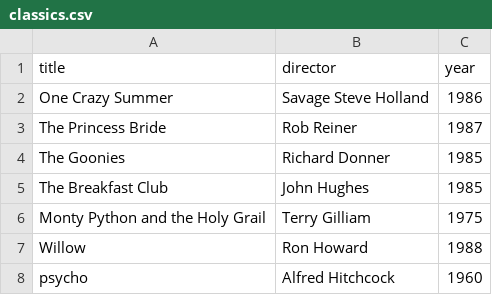
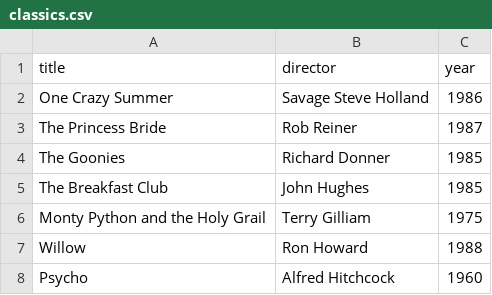
Before and after one commit to SnoriNorj/webflyx, a CSV file: classics.csv, drawn as a sheet.

Commit message:
L: fixed capitalization

```diff
--- a/classics.csv
+++ b/classics.csv
@@ -7,2 +7,2 @@ Monty Python and the Holy Grail, Terry Gilliam, 1975
 Willow, Ron Howard, 1988
-psycho, Alfred Hitchcock, 1960
+Psycho, Alfred Hitchcock, 1960
```
